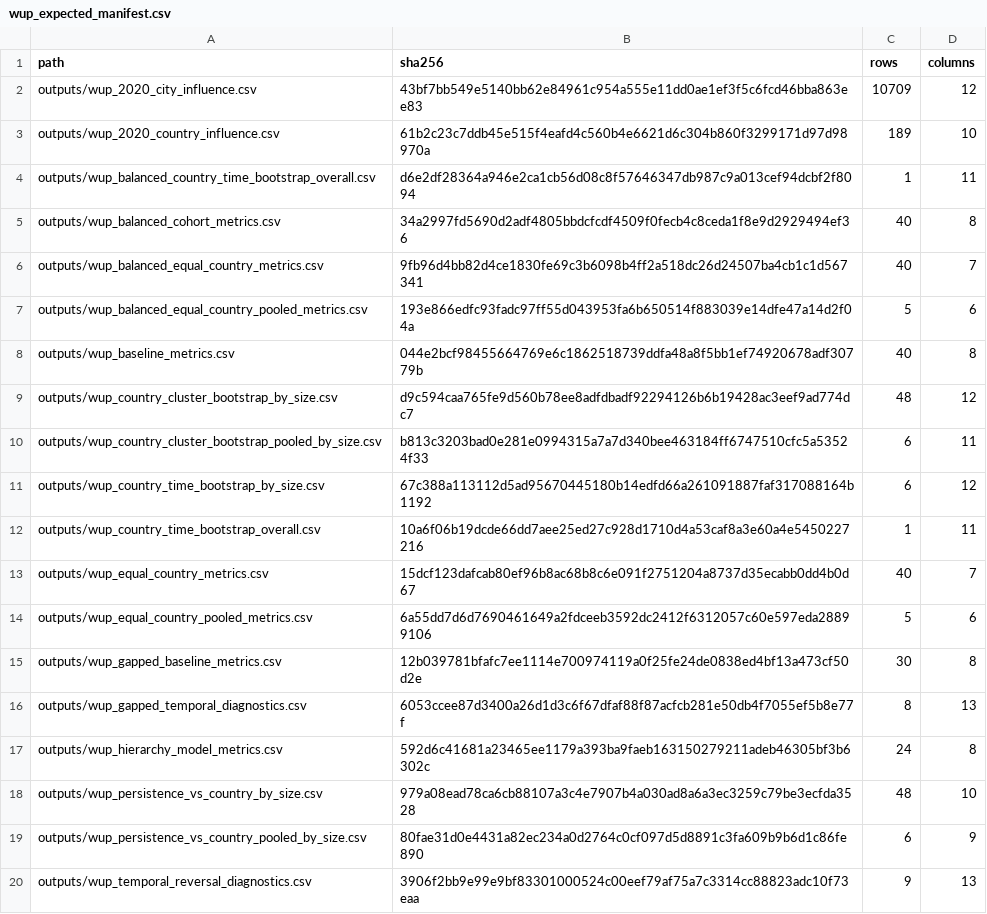
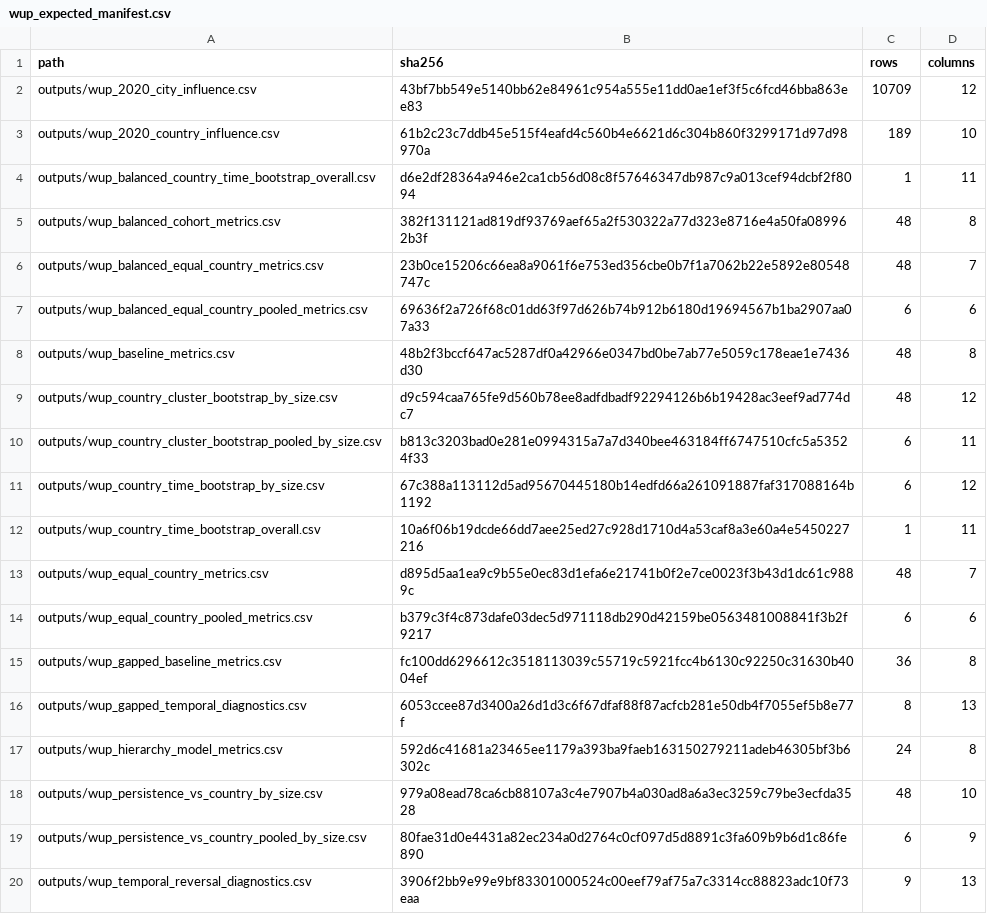
Before and after one commit to danielastone/Global-Urban-Growth-Lab, a CSV file: results/wup_expected_manifest.csv, drawn as a sheet.

```diff
--- a/results/wup_expected_manifest.csv
+++ b/results/wup_expected_manifest.csv
@@ -4,6 +4,6 @@ outputs/wup_2020_country_influence.csv,61b2c23c7ddb45e515f4eafd4c560b4e6621d6c30
 outputs/wup_balanced_country_time_bootstrap_overall.csv,d6e2df28364a946e2ca1cb56d08c8f57646347db987c9a013cef94dcbf2f8094,1,11
-outputs/wup_balanced_cohort_metrics.csv,34a2997fd5690d2adf4805bbdcfcdf4509f0fecb4c8ceda1f8e9d2929494ef36,40,8
-outputs/wup_balanced_equal_country_metrics.csv,9fb96d4bb82d4ce1830fe69c3b6098b4ff2a518dc26d24507ba4cb1c1d567341,40,7
-outputs/wup_balanced_equal_country_pooled_metrics.csv,193e866edfc93fadc97ff55d043953fa6b650514f883039e14dfe47a14d2f04a,5,6
-outputs/wup_baseline_metrics.csv,044e2bcf98455664769e6c1862518739ddfa48a8f5bb1ef74920678adf30779b,40,8
+outputs/wup_balanced_cohort_metrics.csv,382f131121ad819df93769aef65a2f530322a77d323e8716e4a50fa089962b3f,48,8
+outputs/wup_balanced_equal_country_metrics.csv,23b0ce15206c66ea8a9061f6e753ed356cbe0b7f1a7062b22e5892e80548747c,48,7
+outputs/wup_balanced_equal_country_pooled_metrics.csv,69636f2a726f68c01dd63f97d626b74b912b6180d19694567b1ba2907aa07a33,6,6
+outputs/wup_baseline_metrics.csv,48b2f3bccf647ac5287df0a42966e0347bd0be7ab77e5059c178eae1e7436d30,48,8
 outputs/wup_country_cluster_bootstrap_by_size.csv,d9c594caa765fe9d560b78ee8adfdbadf92294126b6b19428ac3eef9ad774dc7,48,12
@@ -12,5 +12,5 @@ outputs/wup_country_time_bootstrap_by_size.csv,67c388a113112d5ad95670445180b14ed
 outputs/wup_country_time_bootstrap_overall.csv,10a6f06b19dcde66dd7aee25ed27c928d1710d4a53caf8a3e60a4e5450227216,1,11
-outputs/wup_equal_country_metrics.csv,15dcf123dafcab80ef96b8ac68b8c6e091f2751204a8737d35ecabb0dd4b0d67,40,7
-outputs/wup_equal_country_pooled_metrics.csv,6a55dd7d6d7690461649a2fdceeb3592dc2412f6312057c60e597eda28899106,5,6
-outputs/wup_gapped_baseline_metrics.csv,12b039781bfafc7ee1114e700974119a0f25fe24de0838ed4bf13a473cf50d2e,30,8
+outputs/wup_equal_country_metrics.csv,d895d5aa1ea9c9b55e0ec83d1efa6e21741b0f2e7ce0023f3b43d1dc61c9889c,48,7
+outputs/wup_equal_country_pooled_metrics.csv,b379c3f4c873dafe03dec5d971118db290d42159be0563481008841f3b2f9217,6,6
+outputs/wup_gapped_baseline_metrics.csv,fc100dd6296612c3518113039c55719c5921fcc4b6130c92250c31630b4004ef,36,8
 outputs/wup_gapped_temporal_diagnostics.csv,6053ccee87d3400a26d1d3c6f67dfaf88f87acfcb281e50db4f7055ef5b8e77f,8,13
```
Also changed, not shown: data/manifest.csv, 8 other files.
